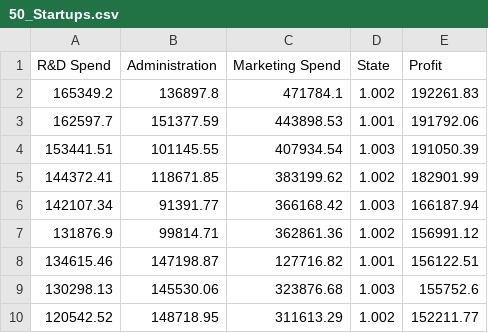
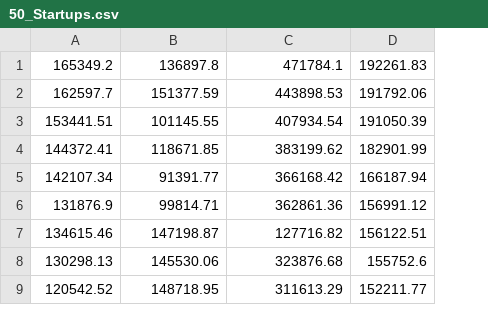
Before and after one commit to ilmetjj/cpp-data-analyzer, a CSV file: data/50_Startups.csv, drawn as a sheet; only a part is shown; removed rows and columns are numbered as before the commit, all else as after; the diff names each change by its address in the sheet, - before the commit and + after, or states it on an @@ line.

```diff
--- a/data/50_Startups.csv
+++ b/data/50_Startups.csv
-column D, rows 2-10: 1.002 | 1.001 | 1.003 | 1.002 | 1.003 | 1.002 | 1.001 | 1.003 | 1.002
-row 1: R&D Spend | Administration | Marketing Spend | State | Profit
```
Also changed, not shown: 5 other files.
